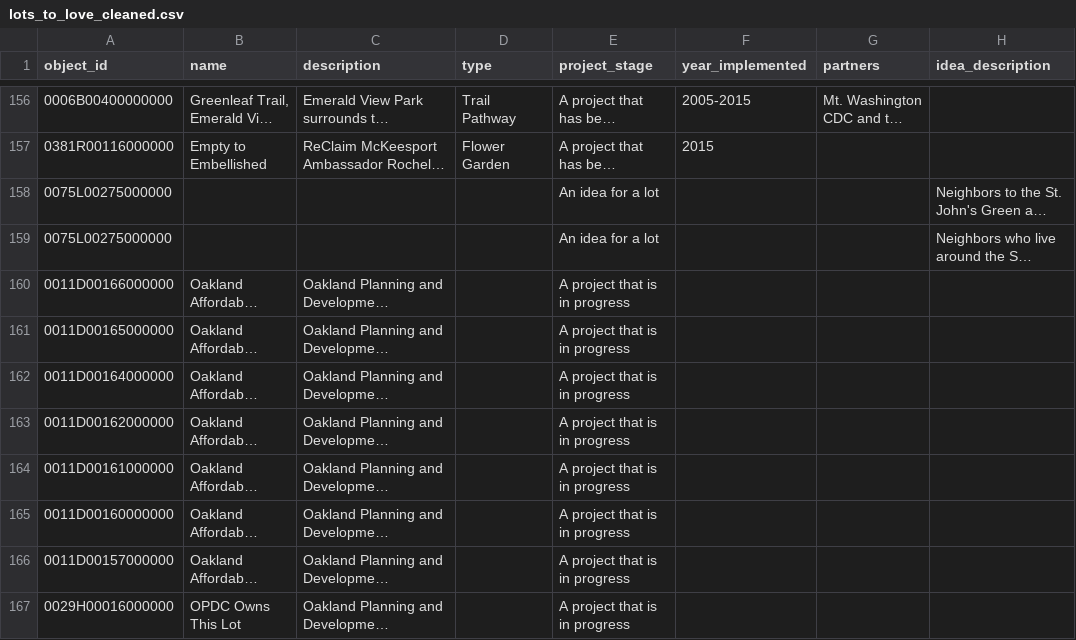
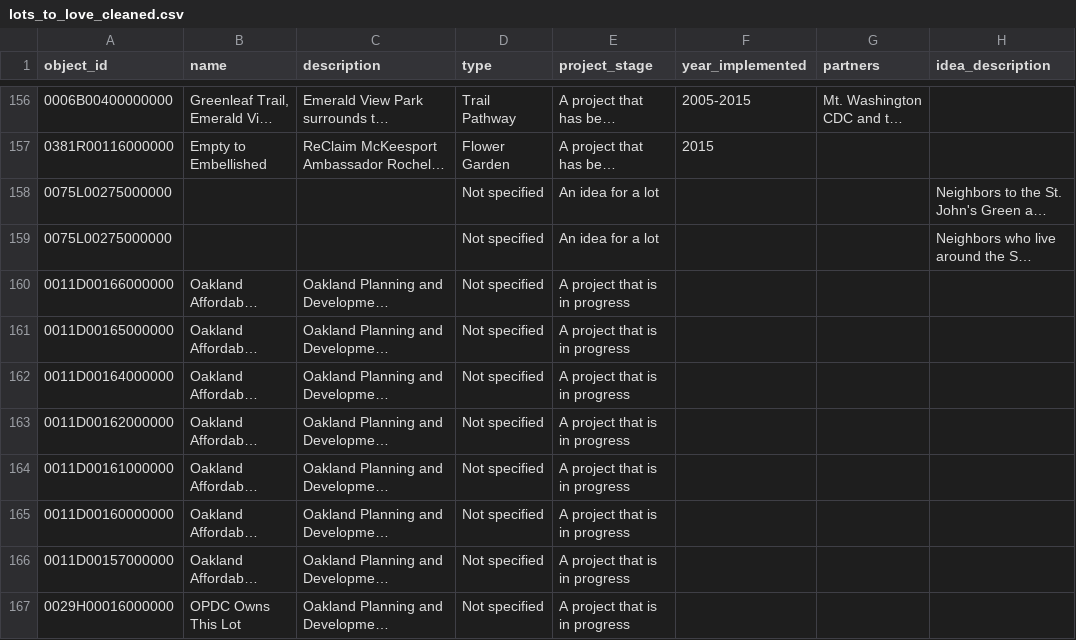
Before and after one commit to RforOperations2022/hw1-cmlamber, a CSV file: Lots_to_love/lots_to_love_cleaned.csv, drawn as a sheet; only a part is shown, gaps mark what is left out; long unchanged cells end in …; the diff covers the shown part only; the diff names each change by its address in the sheet, - before the commit and + after, or states it on an @@ line.

Commit message:
Added output of bar graph displaying projects by type (created a new dataframe based on the reactive as the foundation for the graph).

```diff
--- a/Lots_to_love/lots_to_love_cleaned.csv
+++ b/Lots_to_love/lots_to_love_cleaned.csv
-D158:D167 (type): (empty)
+D158:D167 (type): Not specified
```
Also changed, not shown: 101 edited cells elsewhere in this file, 1 other file.
